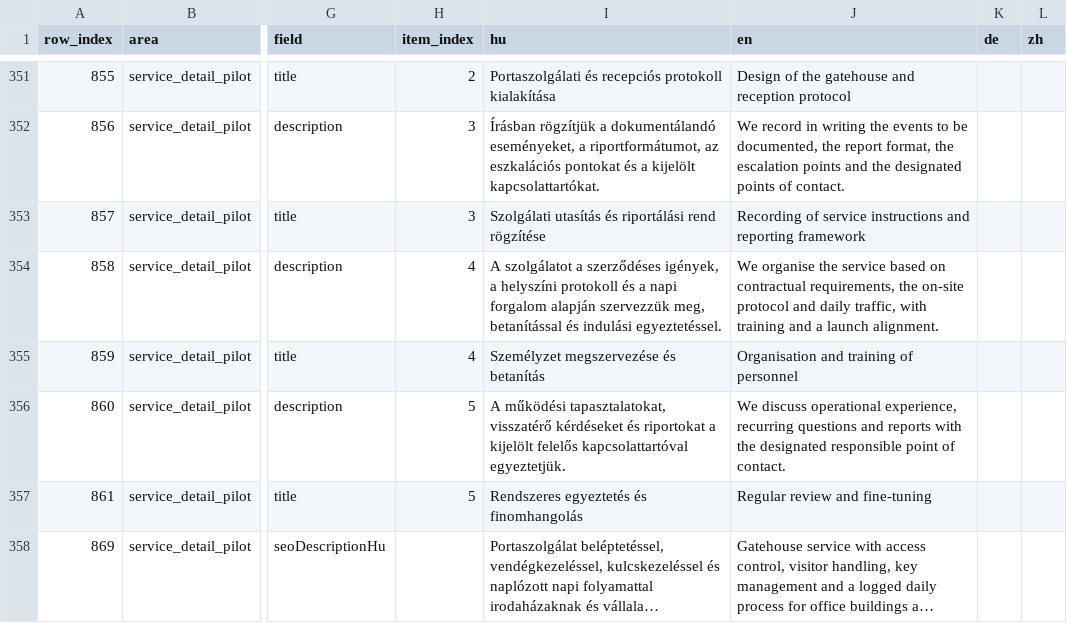
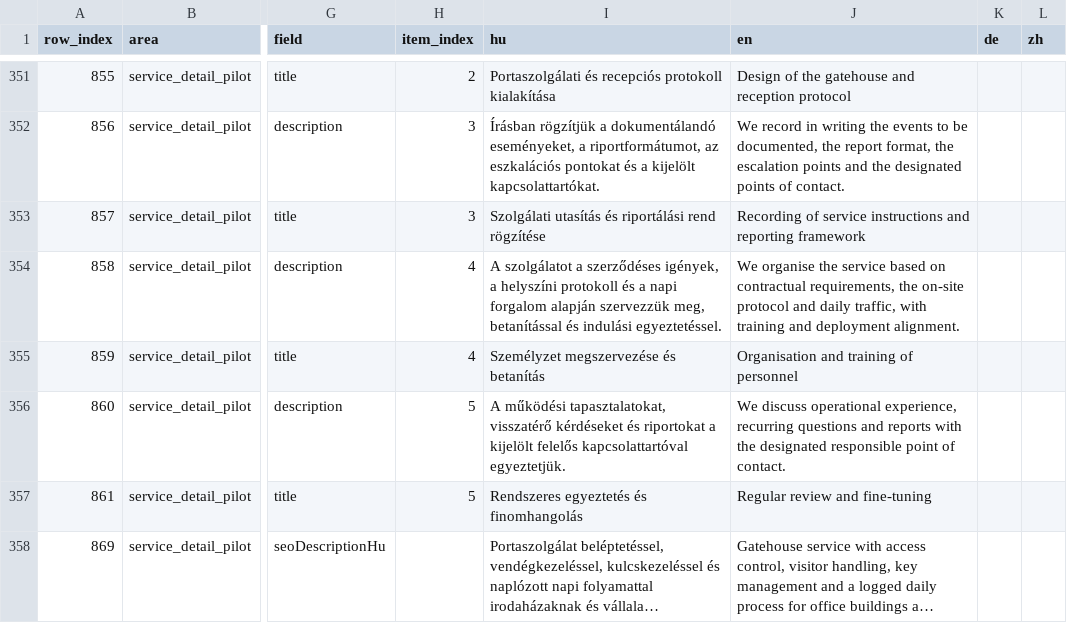
Before and after one commit to avarkonyi/avenir-website, a CSV file: docs/translations/public_site_translation_matrix_en_diff.csv, drawn as a sheet; only a part is shown, gaps mark what is left out; long unchanged cells end in …; the diff covers the shown part only; the diff names each change by its address in the sheet, - before the commit and + after, or states it on an @@ line.

```diff
--- a/docs/translations/public_site_translation_matrix_en_diff.csv
+++ b/docs/translations/public_site_translation_matrix_en_diff.csv
-J354 (en): …training and a launch alignment.
+J354 (en): …training and deployment alignment.
```
Also changed, not shown: 12 edited cells elsewhere in this file, docs/translations/public_site_translation_matrix_en.csv.
